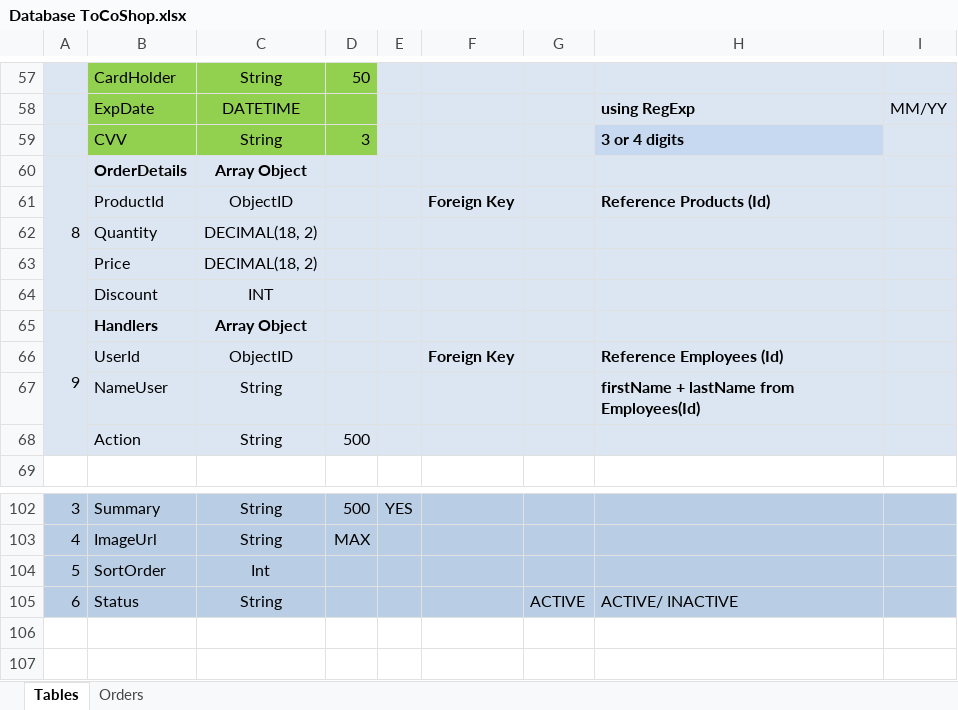
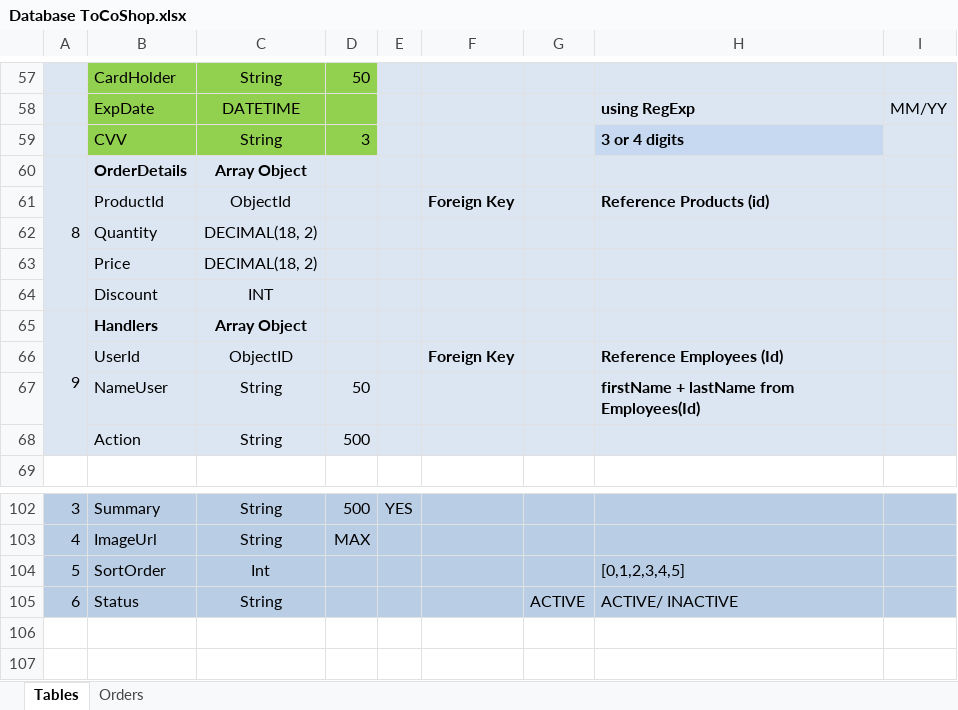
Before and after one commit to ThanhTu26092002/ToCoShop, an Excel workbook: Database ToCoShop.xlsx, sheet Tables, drawn as a sheet; only a part is shown, gaps mark what is left out; values as stored, in another font and other column widths than the file's, no borders; the diff covers the shown part only; the diff names each change by its address in the sheet, - before the commit and + after, or states it on an @@ line.

```diff
--- a/Database ToCoShop.xlsx (sheet Tables)
+++ b/Database ToCoShop.xlsx (sheet Tables)
-C61: ObjectID
+C61: ObjectId
-H61: Reference Products (Id)
+H61: Reference Products (id)
-D67: (empty)
+D67: 50
-H104: (empty)
+H104: [0,1,2,3,4,5]
```
Also changed, not shown: 13 added rows, 5 edited cells, cell formats and merged cells elsewhere in this sheet, 6 other files.
